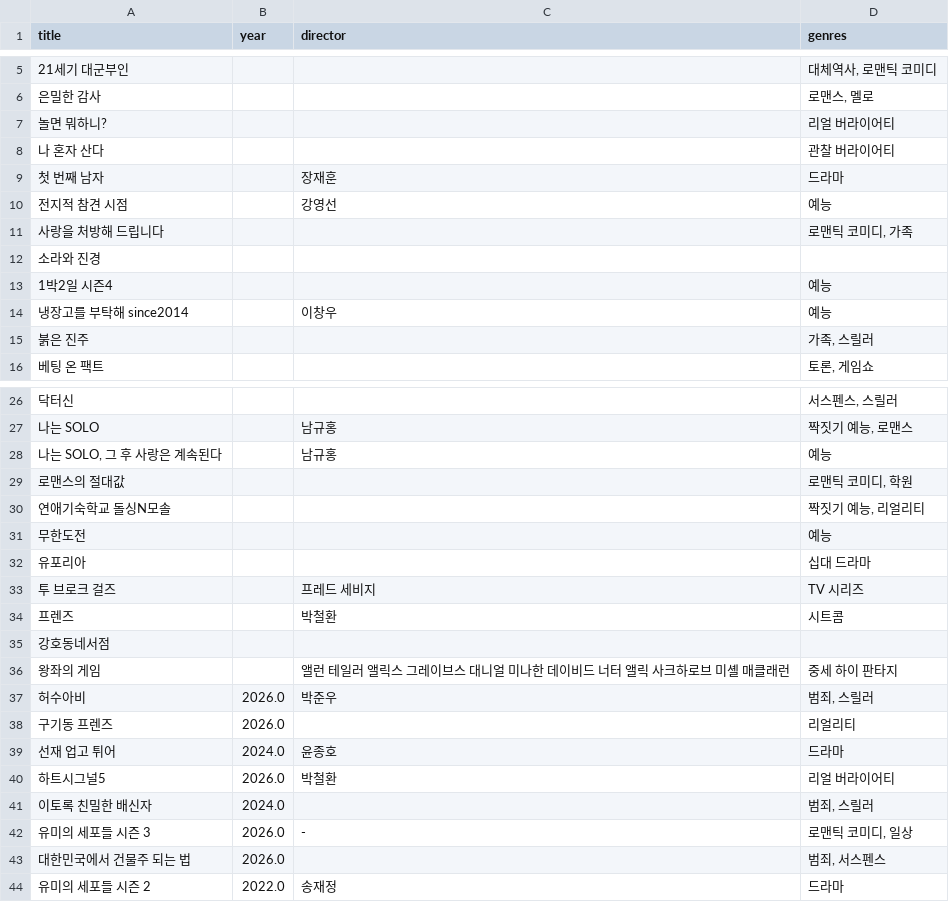
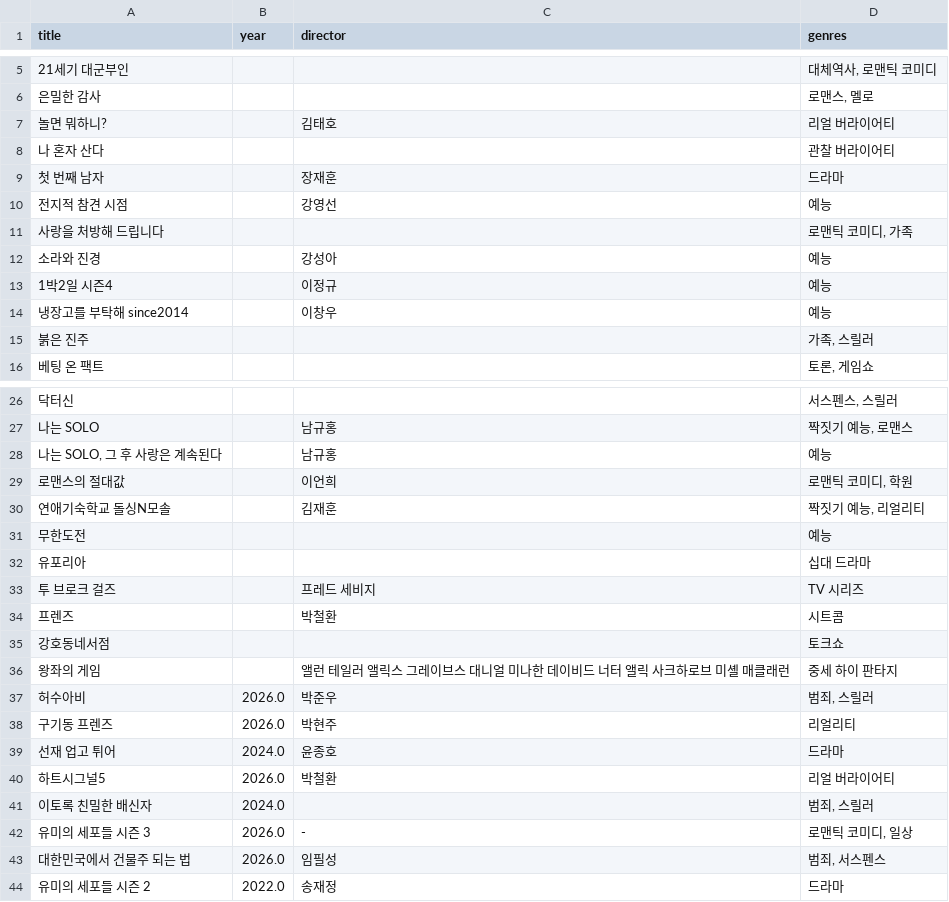
Before and after one commit to kelsey815/keljjang, a CSV file: data/series.csv, drawn as a sheet; only a part is shown, gaps mark what is left out; the diff covers the shown part only; the diff names each change by its address in the sheet, - before the commit and + after, or states it on an @@ line.

```diff
--- a/data/series.csv
+++ b/data/series.csv
-C7 (director): (empty)
+C7 (director): 김태호
-C12 (director): (empty)
+C12 (director): 강성아
-D12 (genres): (empty)
+D12 (genres): 예능
-C13 (director): (empty)
+C13 (director): 이정규
-C29 (director): (empty)
+C29 (director): 이언희
-C30 (director): (empty)
+C30 (director): 김재훈
-D35 (genres): (empty)
+D35 (genres): 토크쇼
-C38 (director): (empty)
+C38 (director): 박현주
-C43 (director): (empty)
+C43 (director): 임필성
```
Also changed, not shown: 7 edited cells elsewhere in this file, data/movies.csv, 1 other file.
